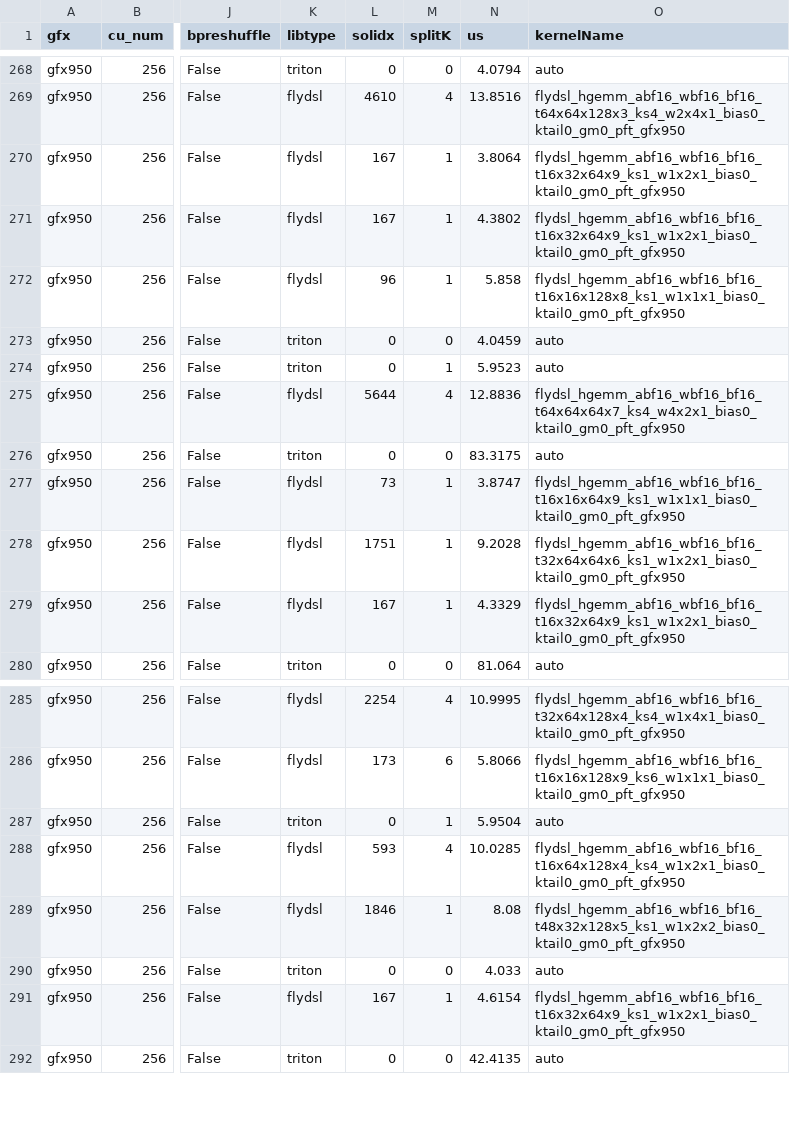
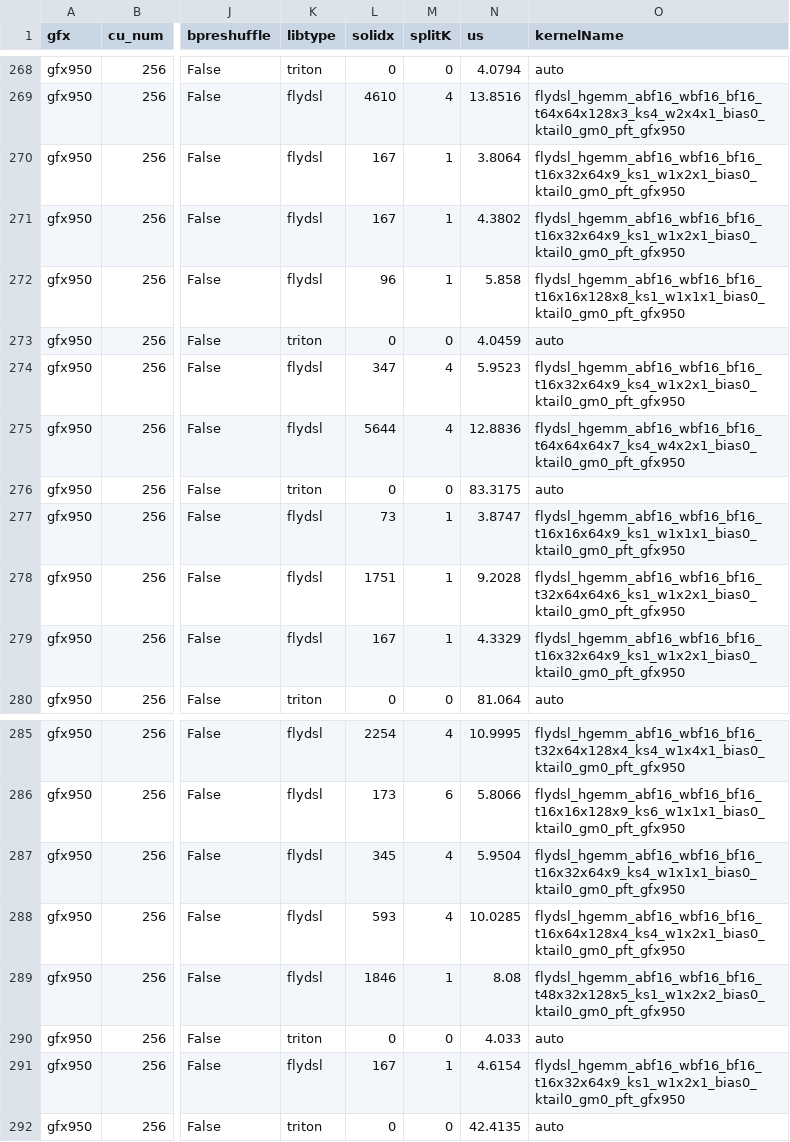
Before and after one commit to MarloweAI/aiter-upstream, a CSV file: aiter/configs/model_configs/glm5_bf16_tuned_gemm.csv, drawn as a sheet; only a part is shown, gaps mark what is left out; the diff names each change by its address in the sheet, - before the commit and + after, or states it on an @@ line.

```diff
--- a/aiter/configs/model_configs/glm5_bf16_tuned_gemm.csv
+++ b/aiter/configs/model_configs/glm5_bf16_tuned_gemm.csv
-K274 (libtype): triton
+K274 (libtype): flydsl
-L274 (solidx): 0
+L274 (solidx): 347
-M274 (splitK): 1
+M274 (splitK): 4
-O274 (kernelName): auto
+O274 (kernelName): flydsl_hgemm_abf16_wbf16_bf16_t16x32x64x9_ks4_w1x2x1_bias0_ktail0_gm0_pft_gfx950
-K287 (libtype): triton
+K287 (libtype): flydsl
-L287 (solidx): 0
+L287 (solidx): 345
-M287 (splitK): 1
+M287 (splitK): 4
-O287 (kernelName): auto
+O287 (kernelName): flydsl_hgemm_abf16_wbf16_bf16_t16x32x64x9_ks4_w1x1x1_bias0_ktail0_gm0_pft_gfx950
```
